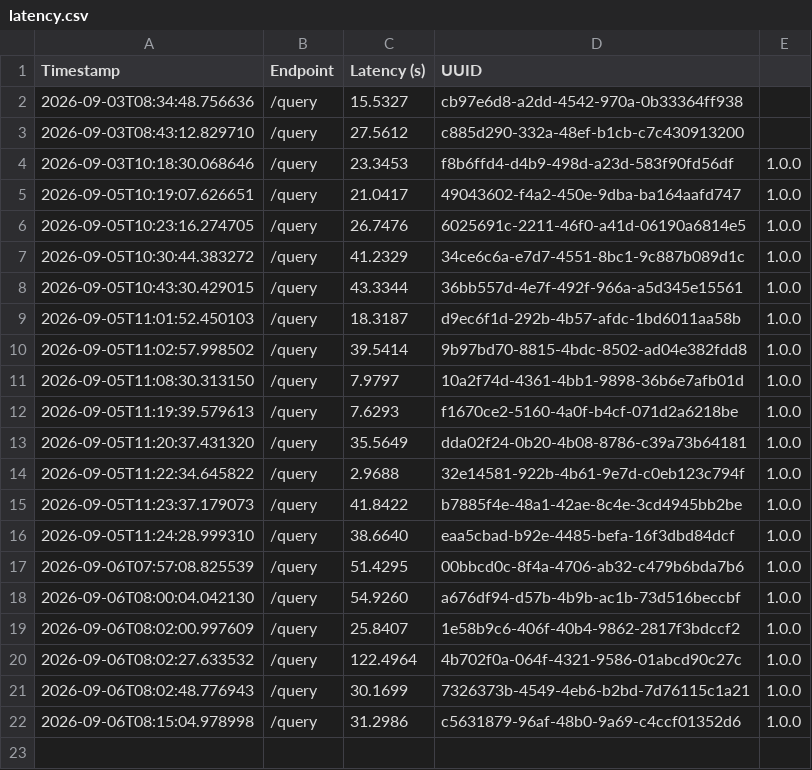
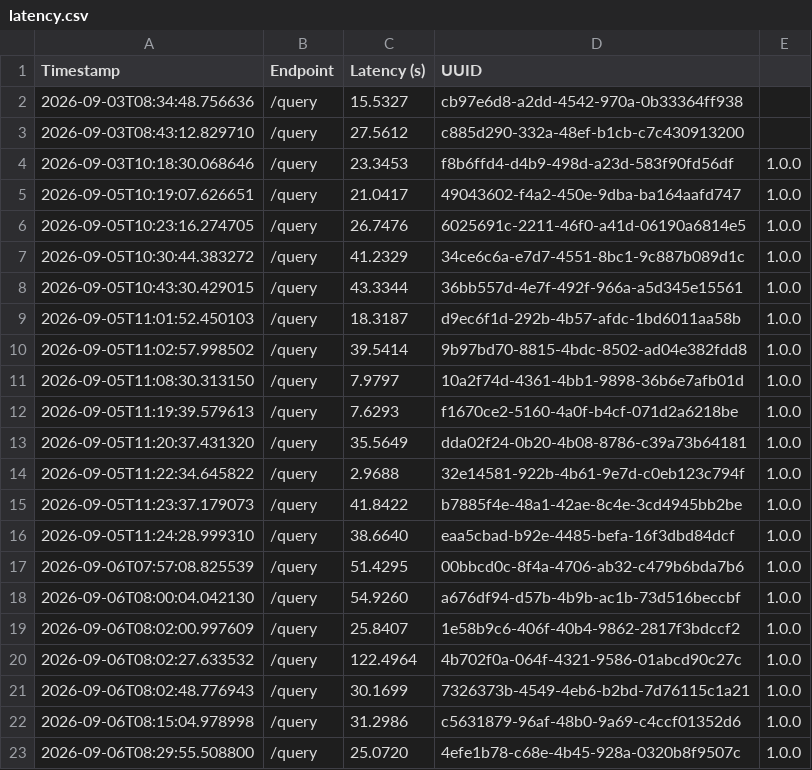
Before and after one commit to vasantp20/KanoonRAG, a CSV file: latency.csv, drawn as a sheet.

```diff
--- a/latency.csv
+++ b/latency.csv
@@ -22 +22,2 @@ Timestamp,Endpoint,Latency (s),UUID
 2026-09-06T08:15:04.978998,/query,31.2986,c5631879-96af-48b0-9a69-c4ccf01352d6,1.0.0
+2026-09-06T08:29:55.508800,/query,25.0720,4efe1b78-c68e-4b45-928a-0320b8f9507c,1.0.0
```
Also changed, not shown: telemetry.csv, 5 other files.
